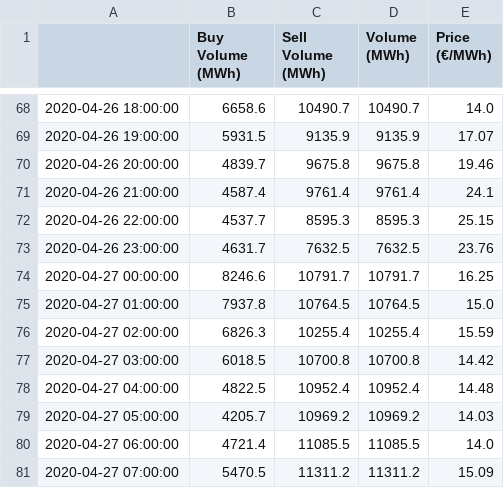
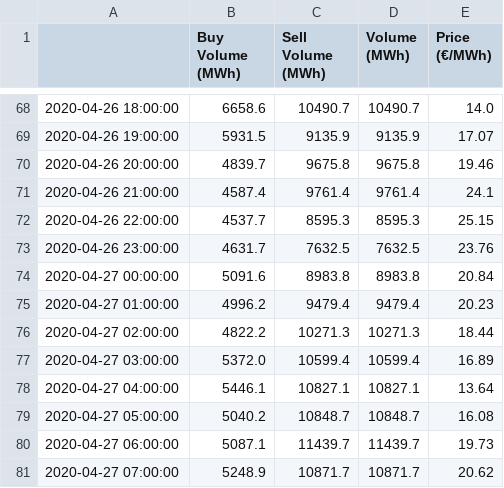
Before and after one commit to jensboss/hydropt, a CSV file: spot_auction_results/results_FR.csv, drawn as a sheet; only a part is shown, gaps mark what is left out; the diff covers the shown part only.

```diff
--- a/spot_auction_results/results_FR.csv
+++ b/spot_auction_results/results_FR.csv
@@ -73,9 +73,9 @@
 2020-04-26 23:00:00;4631.7;7632.5;7632.5;23.76
-2020-04-27 00:00:00;8246.6;10791.7;10791.7;16.25
-2020-04-27 01:00:00;7937.8;10764.5;10764.5;15.0
-2020-04-27 02:00:00;6826.3;10255.4;10255.4;15.59
-2020-04-27 03:00:00;6018.5;10700.8;10700.8;14.42
-2020-04-27 04:00:00;4822.5;10952.4;10952.4;14.48
-2020-04-27 05:00:00;4205.7;10969.2;10969.2;14.03
-2020-04-27 06:00:00;4721.4;11085.5;11085.5;14.0
-2020-04-27 07:00:00;5470.5;11311.2;11311.2;15.09
+2020-04-27 00:00:00;5091.6;8983.8;8983.8;20.84
+2020-04-27 01:00:00;4996.2;9479.4;9479.4;20.23
+2020-04-27 02:00:00;4822.2;10271.3;10271.3;18.44
+2020-04-27 03:00:00;5372.0;10599.4;10599.4;16.89
+2020-04-27 04:00:00;5446.1;10827.1;10827.1;13.64
+2020-04-27 05:00:00;5040.2;10848.7;10848.7;16.08
+2020-04-27 06:00:00;5087.1;11439.7;11439.7;19.73
+2020-04-27 07:00:00;5248.9;10871.7;10871.7;20.62
```
Also changed, not shown: 64 edited cells elsewhere in this file, spot_auction_results/results_CH.csv, spot_auction_results/results_DE-LU.csv, 4 other files.
